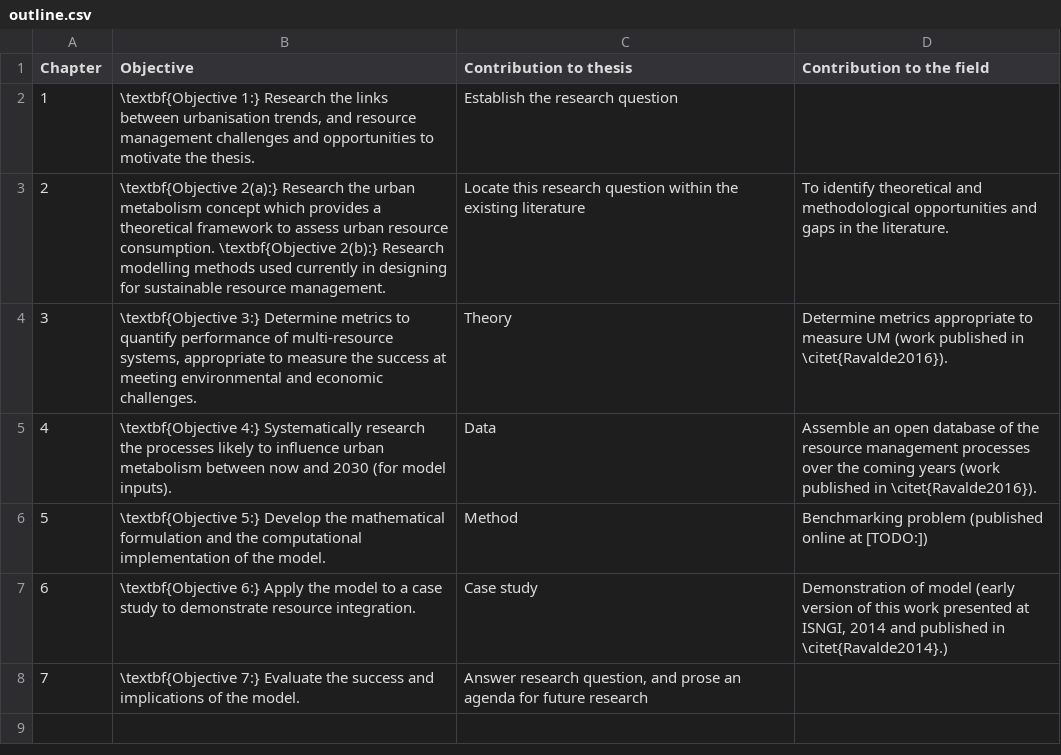
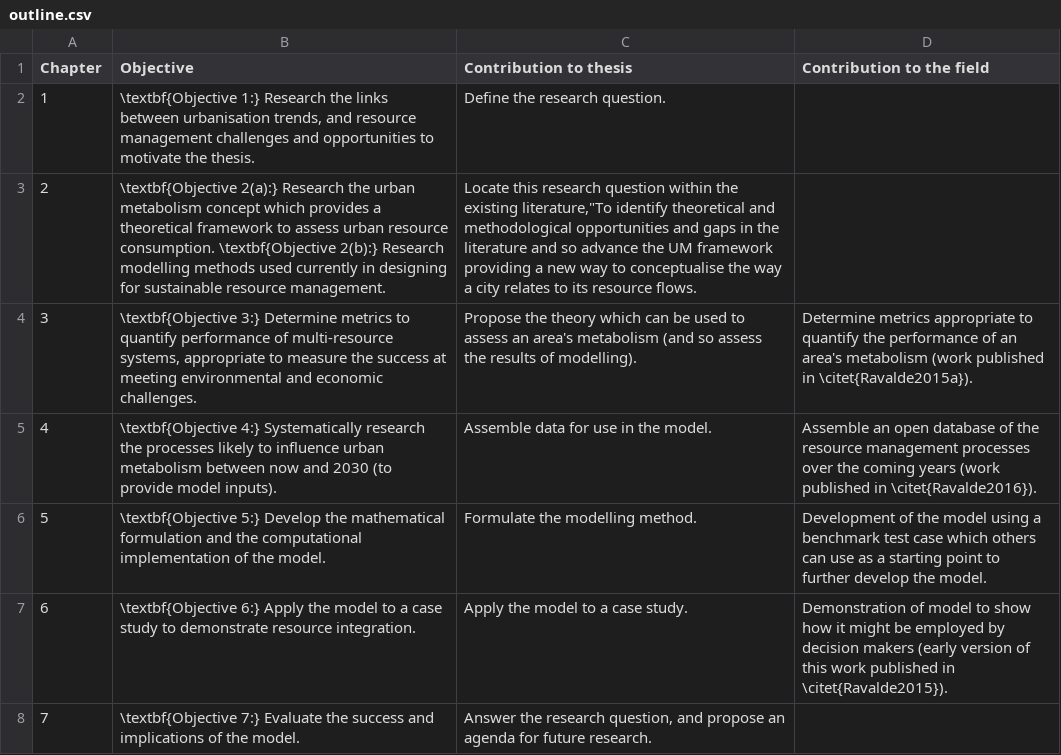
Before and after one commit to tomravalde/thesis, a CSV file: 01_introduction/outline.csv, drawn as a sheet.

```diff
--- a/01_introduction/outline.csv
+++ b/01_introduction/outline.csv
@@ -1,8 +1,8 @@
 "Chapter","Objective","Contribution to thesis","Contribution to the field"
-1,"\textbf{Objective 1:} Research the links between urbanisation trends, and resource management challenges and opportunities to motivate the thesis.","Establish the research question",
-2,"\textbf{Objective 2(a):} Research the urban metabolism concept which provides a theoretical framework to assess urban resource consumption. \textbf{Objective 2(b):} Research modelling methods used currently in designing for sustainable resource management.","Locate this research question within the existing literature","To identify theoretical and methodological opportunities and gaps in the literature."
-3,"\textbf{Objective 3:} Determine metrics to quantify performance of multi-resource systems, appropriate to measure the success at meeting environmental and economic challenges.","Theory","Determine metrics appropriate to measure UM (work published in \citet{Ravalde2016})."
-4,"\textbf{Objective 4:} Systematically research the processes likely to influence urban metabolism between now and 2030 (for model inputs).","Data","Assemble an open database of the resource management processes over the coming years (work published in \citet{Ravalde2016})."
-5,"\textbf{Objective 5:} Develop the mathematical formulation and the computational implementation of the model.","Method","Benchmarking problem (published online at [TODO:])"
-6,"\textbf{Objective 6:} Apply the model to a case study to demonstrate resource integration.","Case study","Demonstration of model (early version of this work presented at ISNGI, 2014 and published in \citet{Ravalde2014}.)"
-7,"\textbf{Objective 7:} Evaluate the success and implications of the model.","Answer research question, and prose an agenda for future research",
+"1","\textbf{Objective 1:} Research the links between urbanisation trends, and resource management challenges and opportunities to motivate the thesis.","Define the research question.",
+"2","\textbf{Objective 2(a):} Research the urban metabolism concept which provides a theoretical framework to assess urban resource consumption. \textbf{Objective 2(b):} Research modelling methods used currently in designing for sustainable resource management.","Locate this research question within the existing literature,""To identify theoretical and methodological opportunities and gaps in the literature and so advance the UM framework providing a new way to conceptualise the way a city relates to its resource flows.",
+"3","\textbf{Objective 3:} Determine metrics to quantify performance of multi-resource systems, appropriate to measure the success at meeting environmental and economic challenges.","Propose the theory which can be used to assess an area's metabolism (and so assess the results of modelling).","Determine metrics appropriate to quantify the performance of an area's metabolism (work published in \citet{Ravalde2015a})."
+"4","\textbf{Objective 4:} Systematically research the processes likely to influence urban metabolism between now and 2030 (to provide model inputs).","Assemble data for use in the model.","Assemble an open database of the resource management processes over the coming years (work published in \citet{Ravalde2016})."
+"5","\textbf{Objective 5:} Develop the mathematical formulation and the computational implementation of the model.","Formulate the modelling method.","Development of the model using a benchmark test case which others can use as a starting point to further develop the model."
+"6","\textbf{Objective 6:} Apply the model to a case study to demonstrate resource integration.","Apply the model to a case study.","Demonstration of model to show how it might be employed by decision makers (early version of this work published in \citet{Ravalde2015})."
+"7","\textbf{Objective 7:} Evaluate the success and implications of the model.","Answer the research question, and propose an agenda for future research.",
```
Also changed, not shown: 3 other files.
